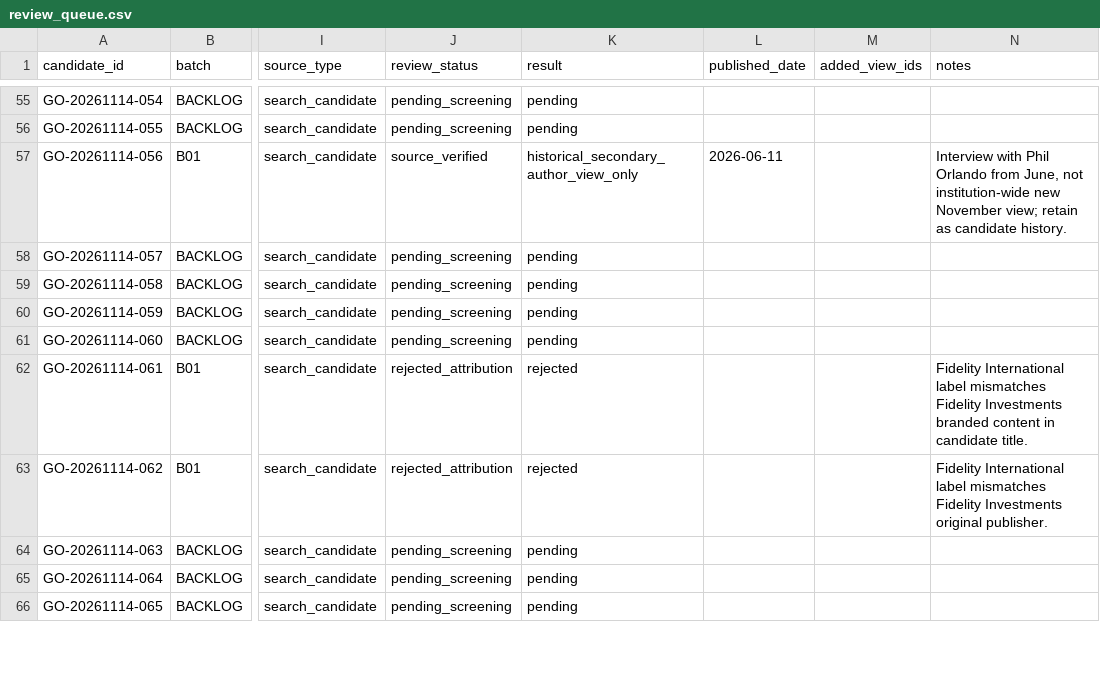
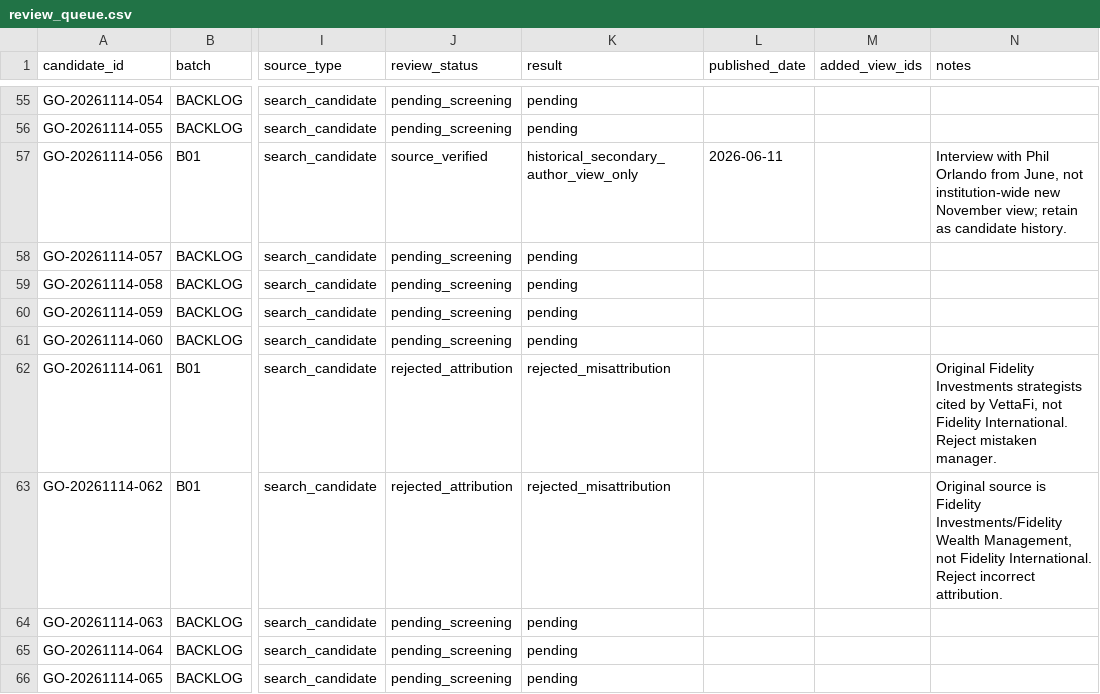
Before and after one commit to magitenia-bot/global-outlook-engine, a CSV file: research_curated/review_queue.csv, drawn as a sheet; only a part is shown, gaps mark what is left out; the diff covers the shown part only; the diff names each change by its address in the sheet, - before the commit and + after, or states it on an @@ line.

Commit message:
Complete first Global Outlook 20-candidate triage with verified original URLs, 13 view IDs and explicit exclusions

```diff
--- a/research_curated/review_queue.csv
+++ b/research_curated/review_queue.csv
-K62:K63 (result): rejected
+K62:K63 (result): rejected_misattribution
-N62 (notes): Fidelity International label mismatches Fidelity Investments branded content in candidate title.
+N62 (notes): Original Fidelity Investments strategists cited by VettaFi, not Fidelity International. Reject mistaken manager.
-N63 (notes): Fidelity International label mismatches Fidelity Investments original publisher.
+N63 (notes): Original source is Fidelity Investments/Fidelity Wealth Management, not Fidelity International. Reject incorrect attribution.
```
Also changed, not shown: 61 edited cells elsewhere in this file.
